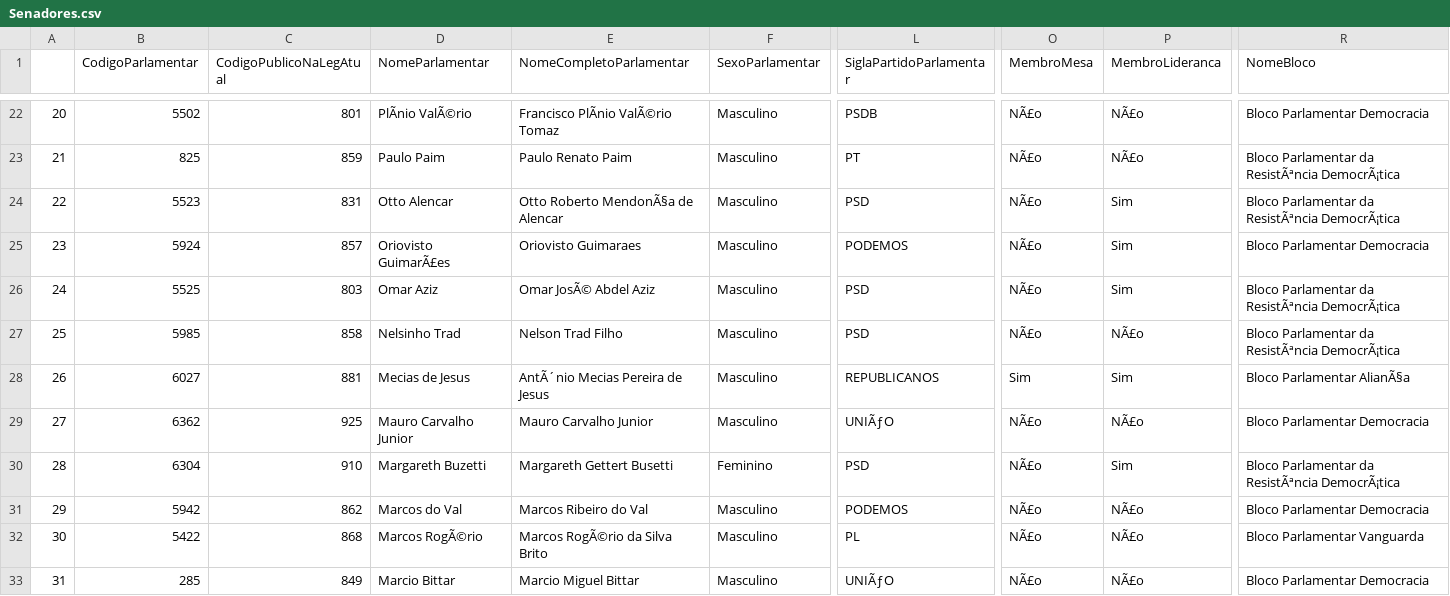
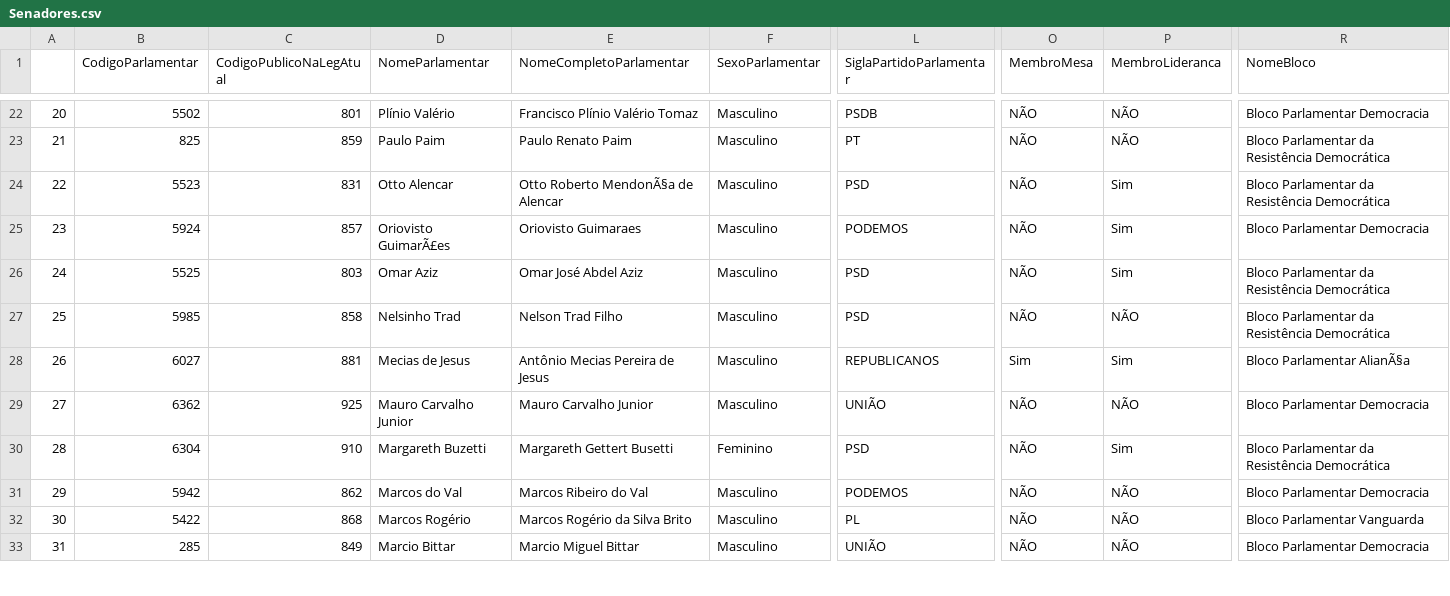
Before and after one commit to KristyanHenrique/RankingSenadores, a CSV file: Dados/Dados/Senadores.csv, drawn as a sheet; only a part is shown, gaps mark what is left out; the diff covers the shown part only; the diff names each change by its address in the sheet, - before the commit and + after, or states it on an @@ line.

```diff
--- a/Dados/Dados/Senadores.csv
+++ b/Dados/Dados/Senadores.csv
-D22 (NomeParlamentar): PlÃnio ValÃ©rio
+D22 (NomeParlamentar): Plínio Valério
-E22 (NomeCompletoParlamentar): Francisco PlÃnio ValÃ©rio Tomaz
+E22 (NomeCompletoParlamentar): Francisco Plínio Valério Tomaz
-O22:O27 (MembroMesa): NÃ£o
+O22:O27 (MembroMesa): NÃO
-P22:P23 (MembroLideranca): NÃ£o
+P22:P23 (MembroLideranca): NÃO
-R23:R24 (NomeBloco): Bloco Parlamentar da ResistÃªncia DemocrÃ¡tica
+R23:R24 (NomeBloco): Bloco Parlamentar da Resistência Democrática
-E26 (NomeCompletoParlamentar): Omar JosÃ© Abdel Aziz
+E26 (NomeCompletoParlamentar): Omar José Abdel Aziz
-R26:R27 (NomeBloco): Bloco Parlamentar da ResistÃªncia DemocrÃ¡tica
+R26:R27 (NomeBloco): Bloco Parlamentar da Resistência Democrática
-P27 (MembroLideranca): NÃ£o
+P27 (MembroLideranca): NÃO
-E28 (NomeCompletoParlamentar): AntÃ´nio Mecias Pereira de Jesus
+E28 (NomeCompletoParlamentar): Antônio Mecias Pereira de Jesus
-L29 (SiglaPartidoParlamentar): UNIÃƒO
+L29 (SiglaPartidoParlamentar): UNIÃO
-O29:O33 (MembroMesa): NÃ£o
+O29:O33 (MembroMesa): NÃO
-P29 (MembroLideranca): NÃ£o
+P29 (MembroLideranca): NÃO
-R30 (NomeBloco): Bloco Parlamentar da ResistÃªncia DemocrÃ¡tica
+R30 (NomeBloco): Bloco Parlamentar da Resistência Democrática
-P31:P33 (MembroLideranca): NÃ£o
+P31:P33 (MembroLideranca): NÃO
-D32 (NomeParlamentar): Marcos RogÃ©rio
+D32 (NomeParlamentar): Marcos Rogério
-E32 (NomeCompletoParlamentar): Marcos RogÃ©rio da Silva Brito
+E32 (NomeCompletoParlamentar): Marcos Rogério da Silva Brito
-L33 (SiglaPartidoParlamentar): UNIÃƒO
+L33 (SiglaPartidoParlamentar): UNIÃO
```
Also changed, not shown: 154 edited cells elsewhere in this file, 1 other file.
